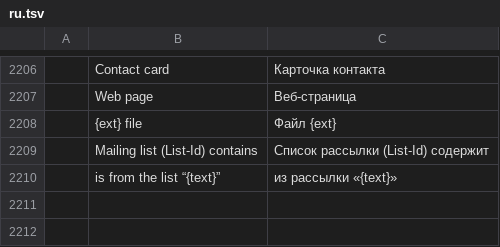
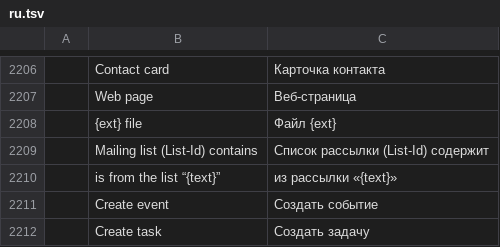
Before and after one commit to ZIDAN44/mailcraft, a TSV file: crates/ui-egui/src/i18n/ru.tsv, drawn as a sheet; only a part is shown, gaps mark what is left out; the diff names each change by its address in the sheet, - before the commit and + after, or states it on an @@ line.

Commit message:
Messages: an event or a task made from one (#297)
A message could become a meeting with the people on it (Reply with
meeting), not an event or a task of the user's own. More actions (⋯)
on a message has Create event and Create task now: its subject and
text in a new event that invites no one, or in a new task, due on the
day the message's follow-up flag is due when it has one.

Tests: from a flagged message, the task's title, notes and due day,
made; the event's subject and notes, with no guests. Looked at on
Windows 11: the menu, and the task's form filled from the message.

```diff
--- a/crates/ui-egui/src/i18n/ru.tsv
+++ b/crates/ui-egui/src/i18n/ru.tsv
+row 2211:  | Create event | Создать событие
+row 2212:  | Create task | Создать задачу
```
Also changed, not shown: crates/ui-egui/src/i18n/ar.tsv, crates/ui-egui/src/i18n/fr.tsv, 18 other files.
